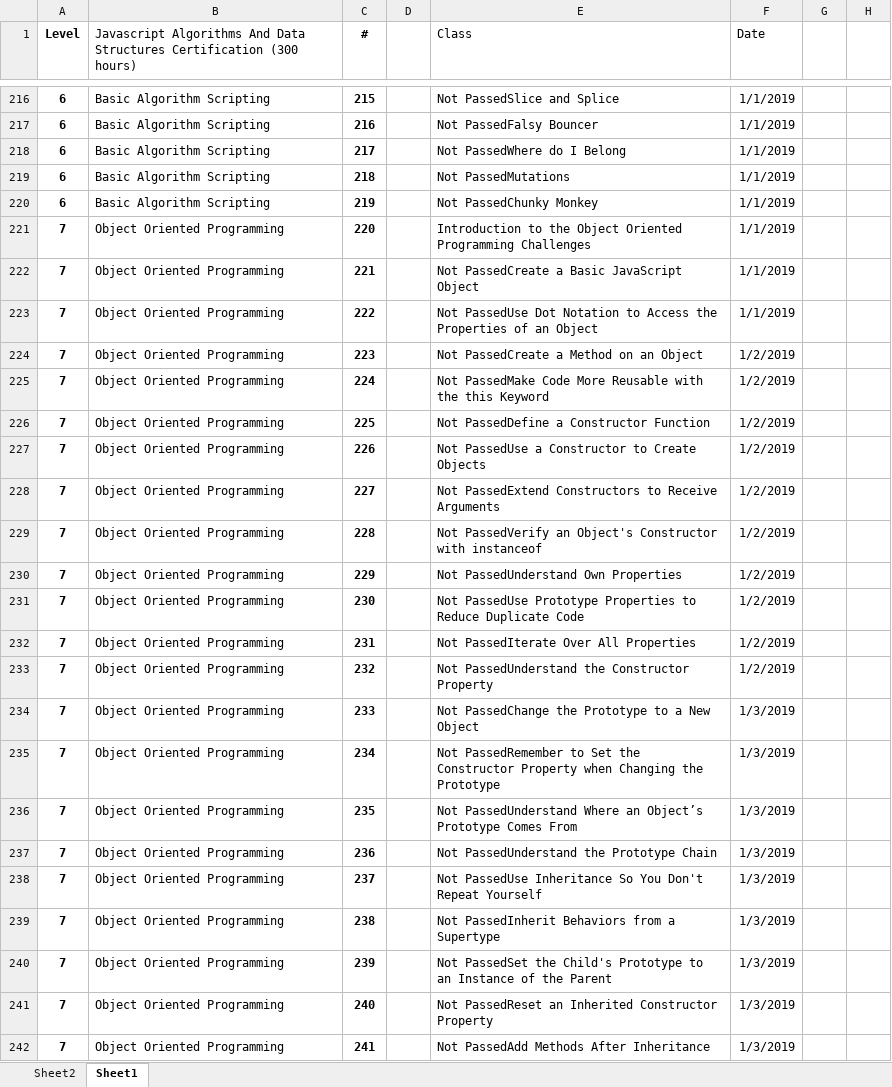
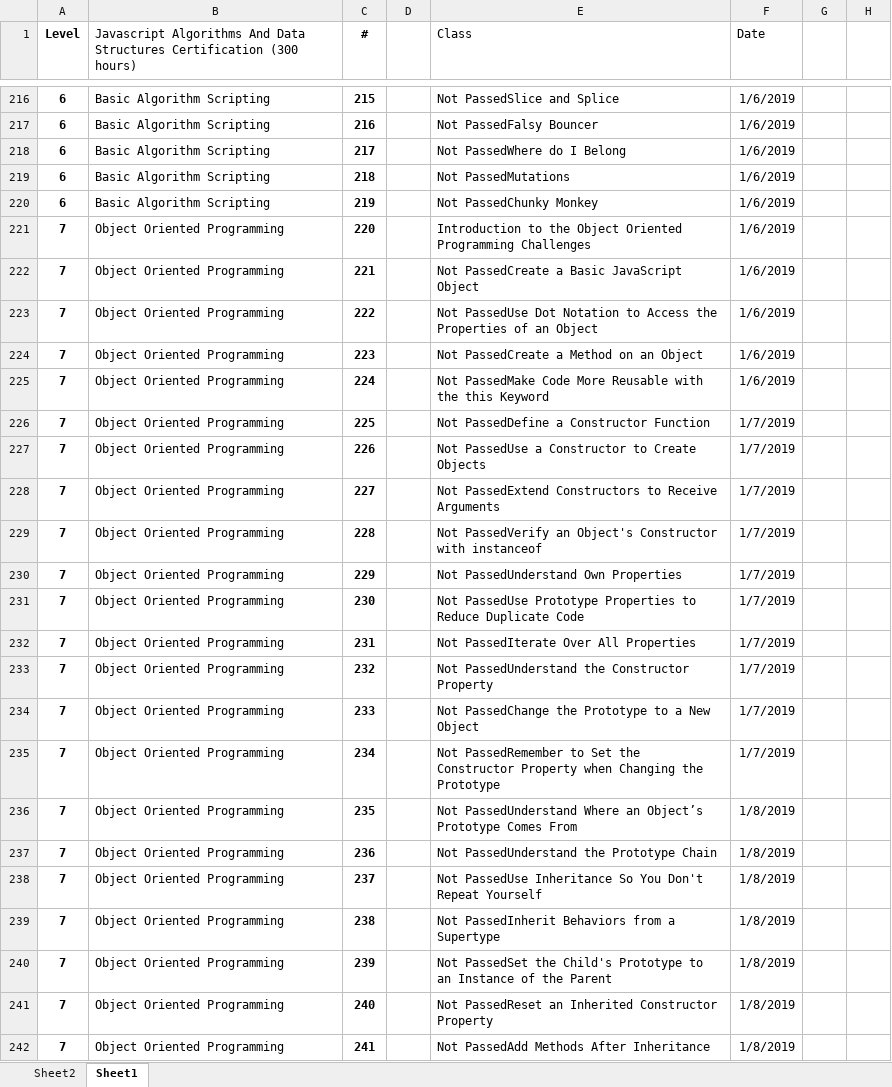
Before and after one commit to efmcoder/javascript, an Excel workbook: FreeCodeCamp.xlsx, sheet Sheet1, drawn as a sheet; only a part is shown, gaps mark what is left out; values as stored, in another font and other column widths than the file's, no borders; conditional formats not drawn; the diff covers the shown part only; the diff names each change by its address in the sheet, - before the commit and + after, or states it on an @@ line.

```diff
--- a/FreeCodeCamp.xlsx (sheet Sheet1)
+++ b/FreeCodeCamp.xlsx (sheet Sheet1)
-F216:F223 (Date): 1/1/2019
+F216:F223 (Date): 1/6/2019
-F224:F225 (Date): 1/2/2019
+F224:F225 (Date): 1/6/2019
-F226:F233 (Date): 1/2/2019
+F226:F233 (Date): 1/7/2019
-F234:F235 (Date): 1/3/2019
+F234:F235 (Date): 1/7/2019
-F236:F242 (Date): 1/3/2019
+F236:F242 (Date): 1/8/2019
```
Also changed, not shown: 86 edited cells and cell formats elsewhere in this sheet, 1 other file.
